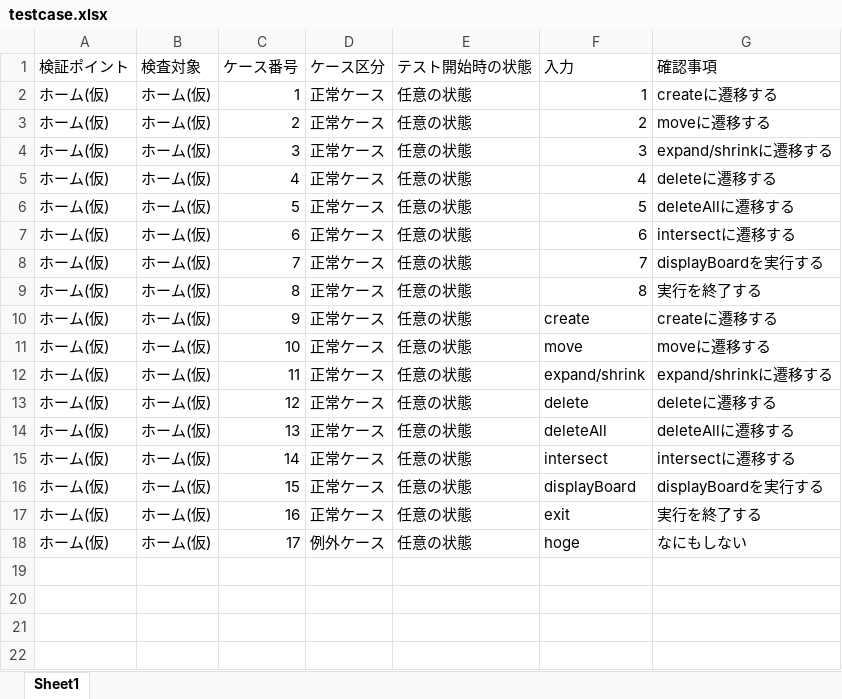
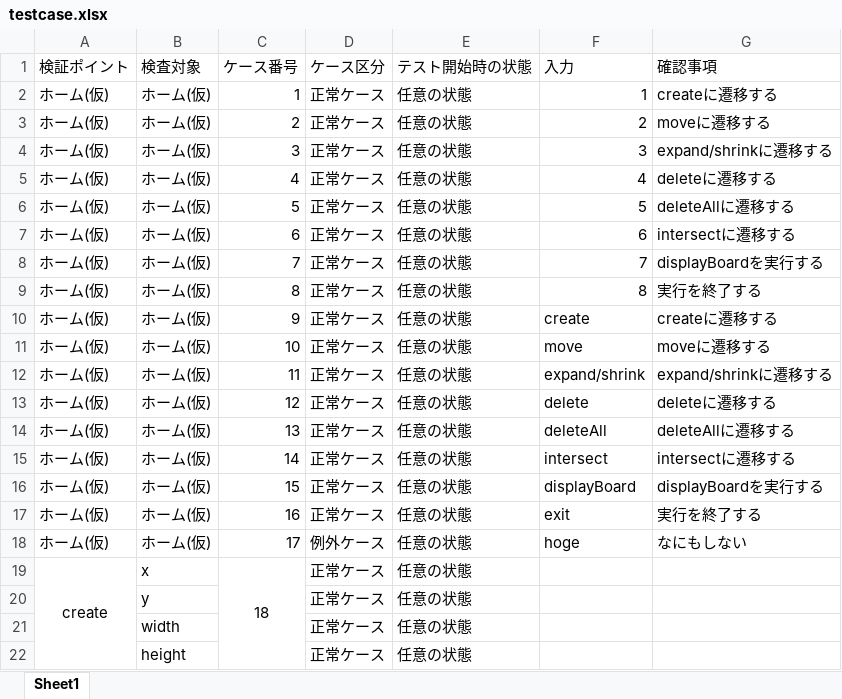
Before and after one commit to KentoAdachi/InformationExperiment, an Excel workbook: Theme1/testcase.xlsx, sheet Sheet1, drawn as a sheet; values as stored, in another font and other column widths than the file's, no borders; the diff names each change by its address in the sheet, - before the commit and + after, or states it on an @@ line.

Commit message:
update case

```diff
--- a/Theme1/testcase.xlsx (sheet Sheet1)
+++ b/Theme1/testcase.xlsx (sheet Sheet1)
+row 19: create | x | 18 | 正常ケース | 任意の状態
+row 20:  | y |  | 正常ケース | 任意の状態
+row 21:  | width |  | 正常ケース | 任意の状態
+row 22:  | height |  | 正常ケース | 任意の状態
```
